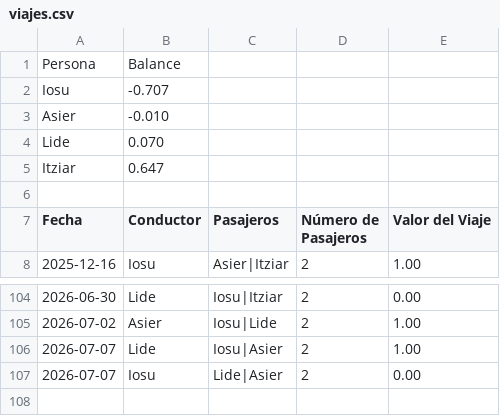
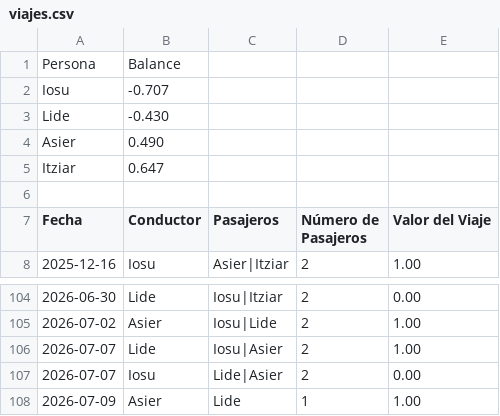
Before and after one commit to iosugomez/kotxea-backend, a CSV file: datos/viajes.csv, drawn as a sheet; only a part is shown, gaps mark what is left out.

Commit message:
Update viajes.csv 2026-07-09T06:32:37.413001

```diff
--- a/datos/viajes.csv
+++ b/datos/viajes.csv
@@ -2,4 +2,4 @@ Persona,Balance
 Iosu,-0.707
-Asier,-0.010
-Lide,0.070
+Lide,-0.430
+Asier,0.490
 Itziar,0.647
@@ -107 +107,2 @@ Fecha,Conductor,Pasajeros,Número de Pasajeros,Valor del Viaje
 2026-07-07,Iosu,"Lide|Asier",2,0.00
+2026-07-09,Asier,"Lide",1,1.00
```
